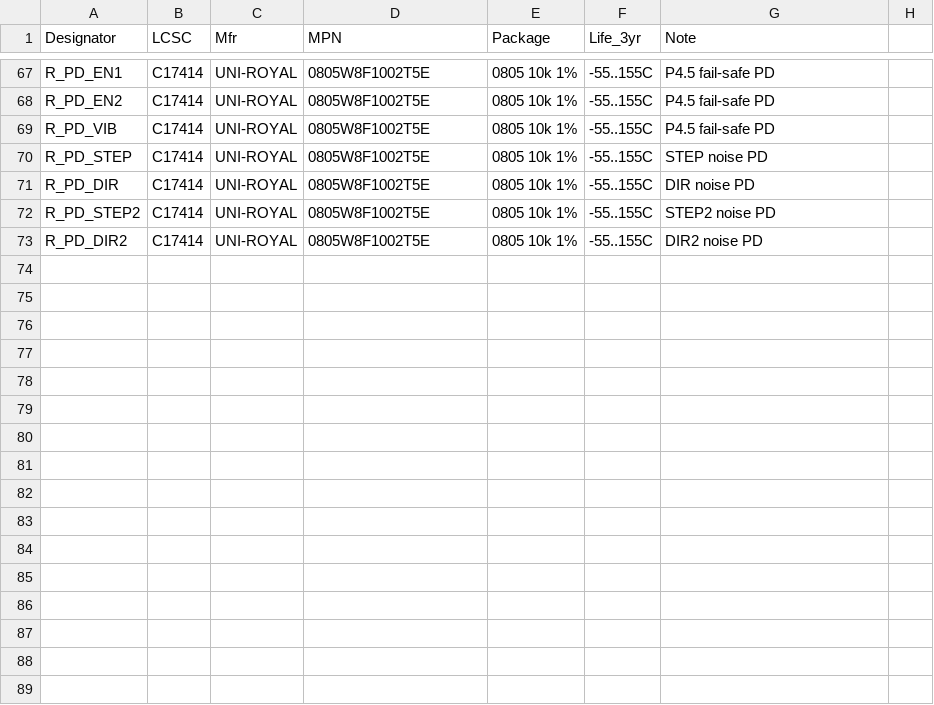
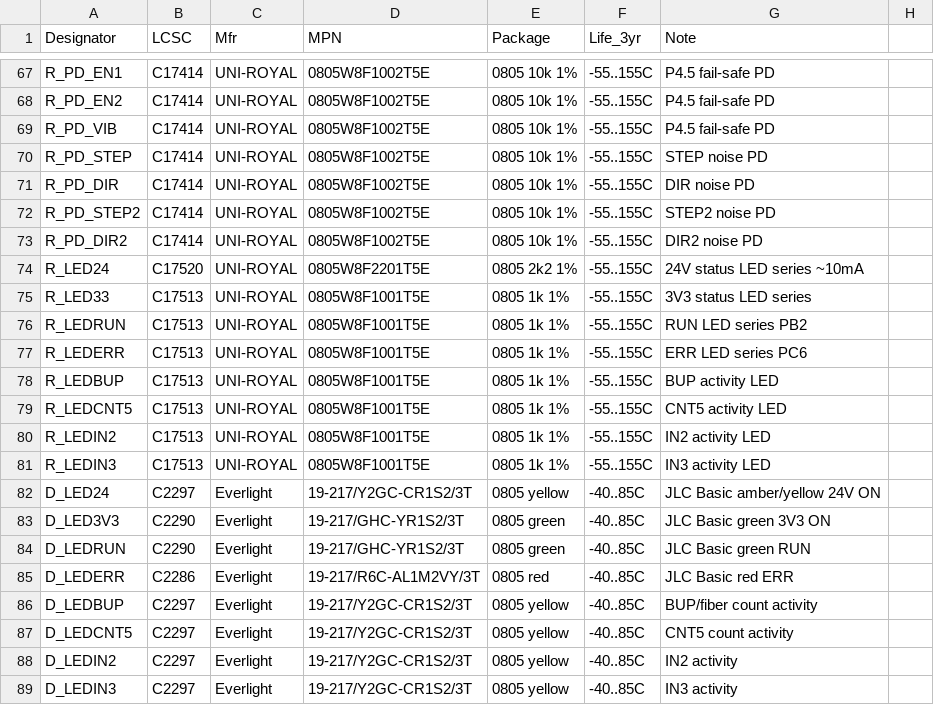
Before and after one commit to nguyenduchan/coutingmachine, a CSV file: pcb/STM32G030C8T6/jlc_lcsc.csv, drawn as a sheet; only a part is shown, gaps mark what is left out; the diff names each change by its address in the sheet, - before the commit and + after, or states it on an @@ line.

```diff
--- a/pcb/STM32G030C8T6/jlc_lcsc.csv
+++ b/pcb/STM32G030C8T6/jlc_lcsc.csv
+row 74: R_LED24 | C17520 | UNI-ROYAL | 0805W8F2201T5E | 0805 2k2 1% | -55..155C | 24V status LED series ~10mA
+row 75: R_LED33 | C17513 | UNI-ROYAL | 0805W8F1001T5E | 0805 1k 1% | -55..155C | 3V3 status LED series
+row 76: R_LEDRUN | C17513 | UNI-ROYAL | 0805W8F1001T5E | 0805 1k 1% | -55..155C | RUN LED series PB2
+row 77: R_LEDERR | C17513 | UNI-ROYAL | 0805W8F1001T5E | 0805 1k 1% | -55..155C | ERR LED series PC6
+row 78: R_LEDBUP | C17513 | UNI-ROYAL | 0805W8F1001T5E | 0805 1k 1% | -55..155C | BUP activity LED
+row 79: R_LEDCNT5 | C17513 | UNI-ROYAL | 0805W8F1001T5E | 0805 1k 1% | -55..155C | CNT5 activity LED
+row 80: R_LEDIN2 | C17513 | UNI-ROYAL | 0805W8F1001T5E | 0805 1k 1% | -55..155C | IN2 activity LED
+row 81: R_LEDIN3 | C17513 | UNI-ROYAL | 0805W8F1001T5E | 0805 1k 1% | -55..155C | IN3 activity LED
+row 82: D_LED24 | C2297 | Everlight | 19-217/Y2GC-CR1S2/3T | 0805 yellow | -40..85C | JLC Basic amber/yellow 24V ON
+row 83: D_LED3V3 | C2290 | Everlight | 19-217/GHC-YR1S2/3T | 0805 green | -40..85C | JLC Basic green 3V3 ON
+row 84: D_LEDRUN | C2290 | Everlight | 19-217/GHC-YR1S2/3T | 0805 green | -40..85C | JLC Basic green RUN
+row 85: D_LEDERR | C2286 | Everlight | 19-217/R6C-AL1M2VY/3T | 0805 red | -40..85C | JLC Basic red ERR
+row 86: D_LEDBUP | C2297 | Everlight | 19-217/Y2GC-CR1S2/3T | 0805 yellow | -40..85C | BUP/fiber count activity
+row 87: D_LEDCNT5 | C2297 | Everlight | 19-217/Y2GC-CR1S2/3T | 0805 yellow | -40..85C | CNT5 count activity
+row 88: D_LEDIN2 | C2297 | Everlight | 19-217/Y2GC-CR1S2/3T | 0805 yellow | -40..85C | IN2 activity
+row 89: D_LEDIN3 | C2297 | Everlight | 19-217/Y2GC-CR1S2/3T | 0805 yellow | -40..85C | IN3 activity
```
Also changed, not shown: 9 other files.
